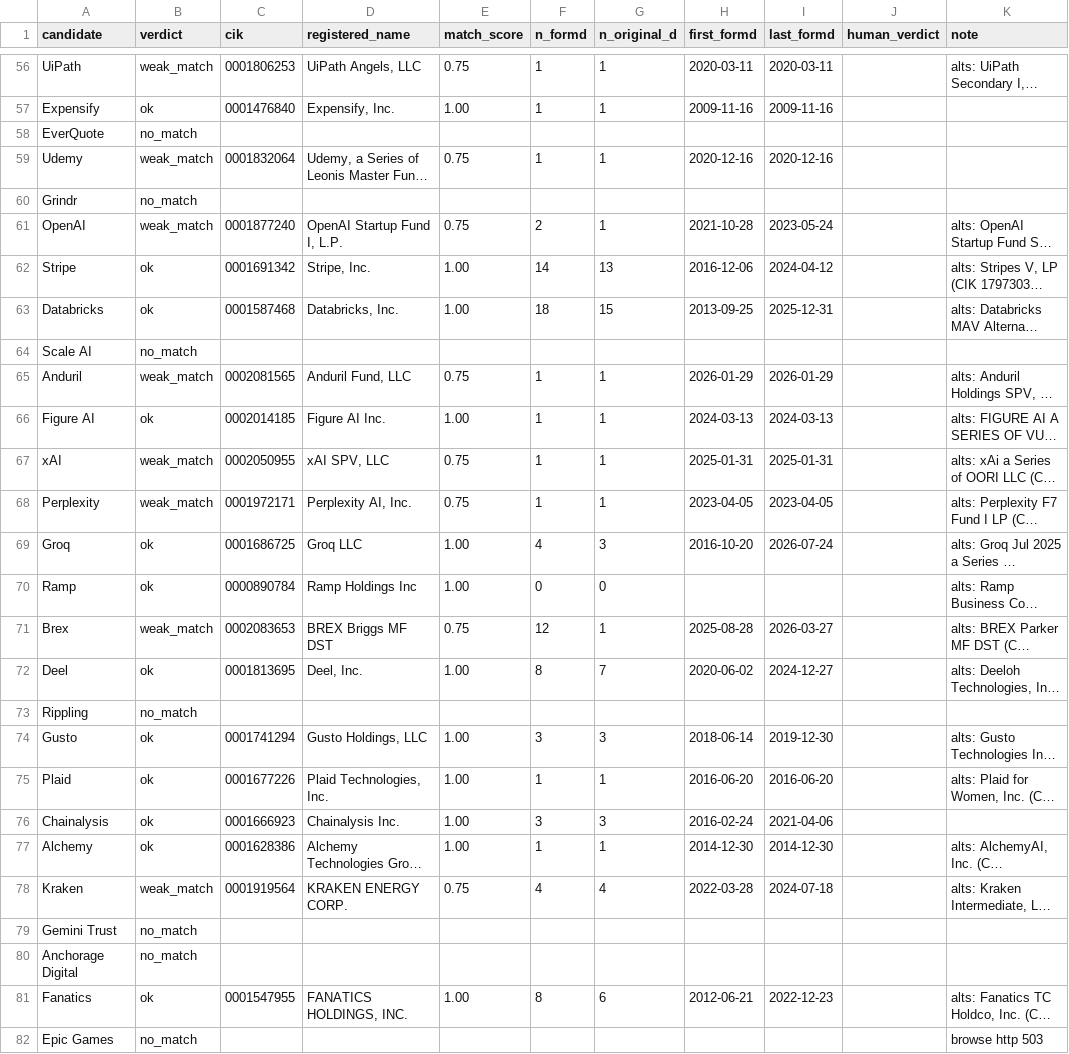
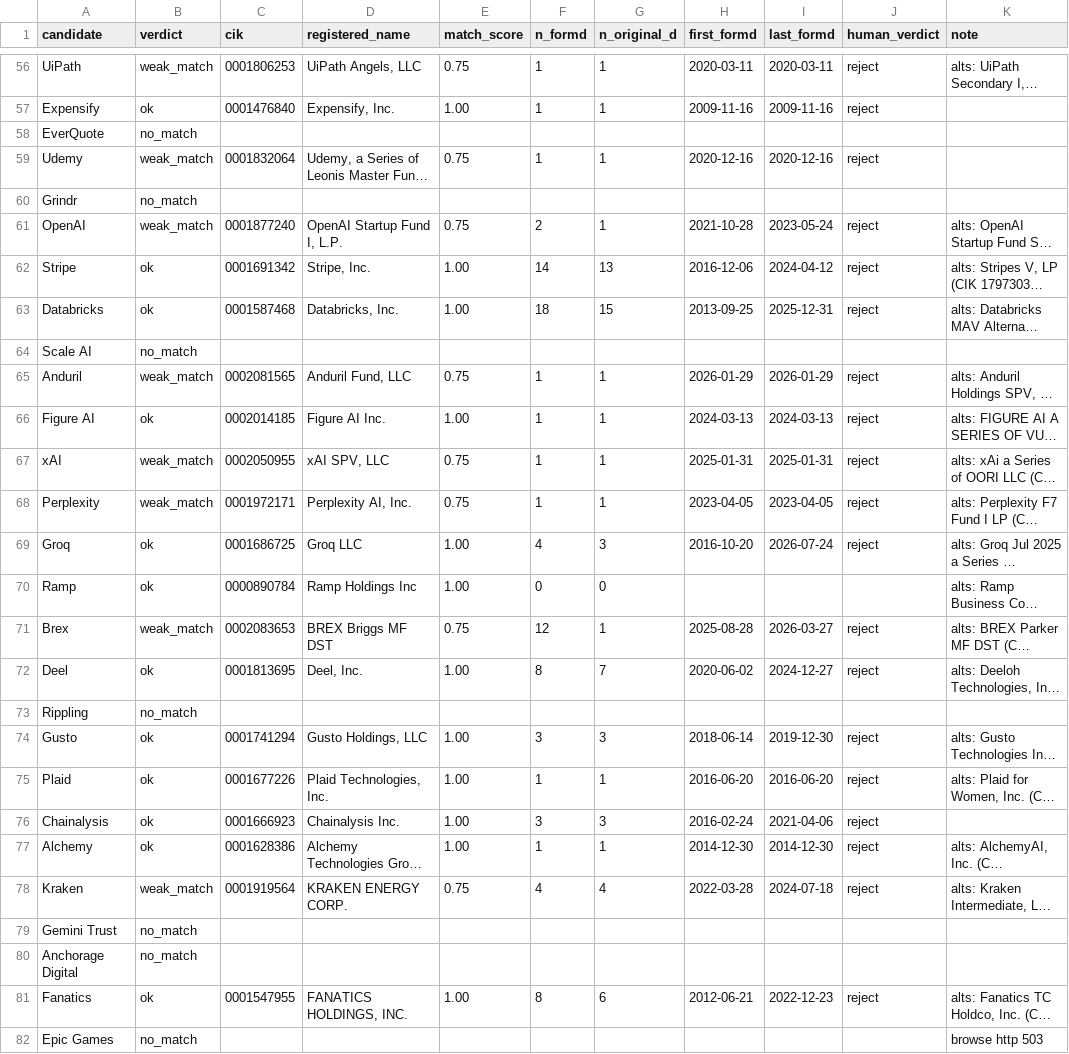
Before and after one commit to ZheWang7/webagg, a CSV file: data/ground_truth/cohort_screen.csv, drawn as a sheet; only a part is shown, gaps mark what is left out; long unchanged cells end in …; the diff covers the shown part only; the diff names each change by its address in the sheet, - before the commit and + after, or states it on an @@ line.

```diff
--- a/data/ground_truth/cohort_screen.csv
+++ b/data/ground_truth/cohort_screen.csv
-J56:J57 (human_verdict): (empty)
+J56:J57 (human_verdict): reject
-J59 (human_verdict): (empty)
+J59 (human_verdict): reject
-J61:J63 (human_verdict): (empty)
+J61:J63 (human_verdict): reject
-J65:J69 (human_verdict): (empty)
+J65:J69 (human_verdict): reject
-J71:J72 (human_verdict): (empty)
+J71:J72 (human_verdict): reject
-J74:J78 (human_verdict): (empty)
+J74:J78 (human_verdict): reject
-J81 (human_verdict): (empty)
+J81 (human_verdict): reject
```
Also changed, not shown: 49 edited cells elsewhere in this file.
